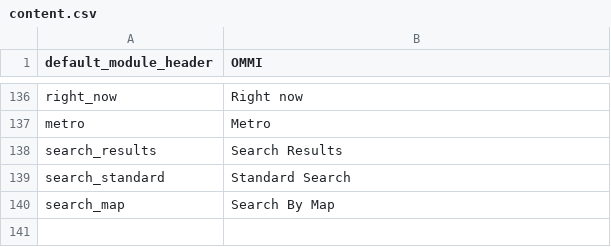
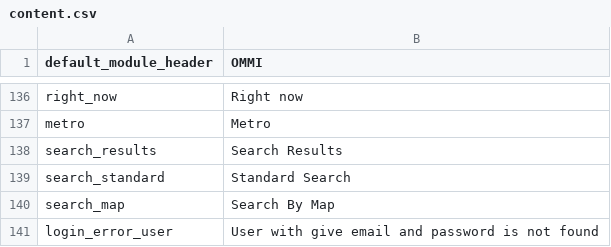
Before and after one commit to pierrealbert/checkit, a CSV file: application/languages/en/content.csv, drawn as a sheet; only a part is shown, gaps mark what is left out; the diff names each change by its address in the sheet, - before the commit and + after, or states it on an @@ line.

Commit message:
Modal Dialog - login

```diff
--- a/application/languages/en/content.csv
+++ b/application/languages/en/content.csv
+row 141: login_error_user | User with give email and password is not found
```
Also changed, not shown: 8 other files.
